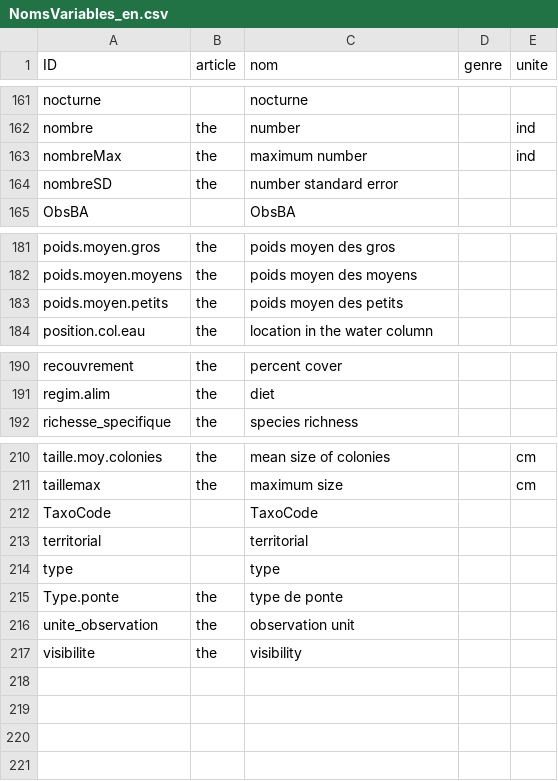
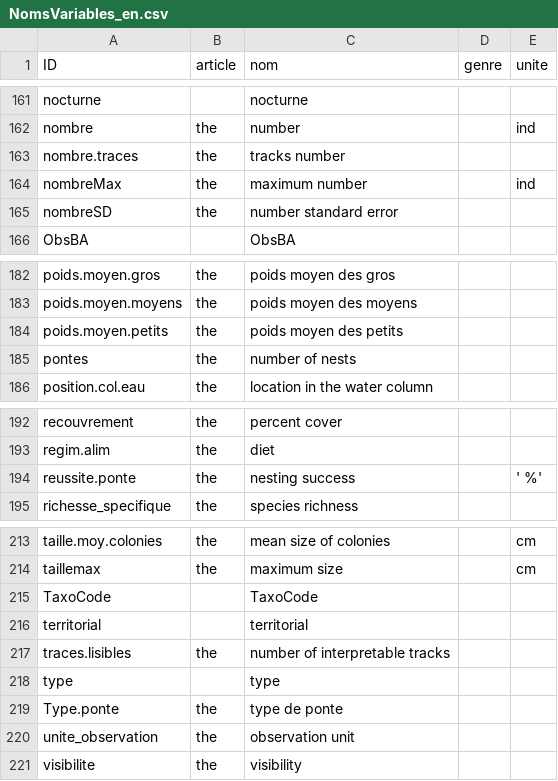
Before and after one commit to yreecht/Plateforme_PAMPA, a CSV file: branches/tortues/Scripts_Biodiv/NomsVariables_en.csv, drawn as a sheet; only a part is shown, gaps mark what is left out.

Commit message:
PAMPA Ressources & Biodiversité version 2.6-tortues (branche de développement) :
=== Scripts_Biodiversite ===
  * Ajout d'un nouveau type d'observation "TRATO" (pour les traces de tortues).
  * + définition et implémentation de nouvelles métriques :
    * nombre de traces ("nombre.traces").
    * nombre de traces lisibles (identification d'évènement de ponte ou non ; "traces.lisibles").
    * nombre de pontes ("pontes").
    * % de réussite de ponte calculé sur les traces lisibles (éreussite.ponte").
  * + Adaptation des fonctions d'agrégation pour les nouvelles métriques.
  * + Mise à jour des fichiers de noms de variables (en et fr).
  * remplacement systématique de l'appel à la colonne "nombre" (en dur) par l'appel d'une option stockant le nom de la colonne de nombres.
  * //Bugfix//: absence de vérification d'existence et d'accès en lecture du référentiel espèces local.

git-svn-id: svn://localhost@170 8ebfeadf-b5f3-be42-b472-c96887378374

```diff
--- a/branches/tortues/Scripts_Biodiv/NomsVariables_en.csv
+++ b/branches/tortues/Scripts_Biodiv/NomsVariables_en.csv
@@ -162,2 +162,3 @@ nocturne;;nocturne;;
 nombre;the ;number;;ind
+nombre.traces;the ;tracks number;;
 nombreMax;the ;maximum number;;ind
@@ -183,2 +184,3 @@ poids.moyen.moyens;the ;poids moyen des moyens;;
 poids.moyen.petits;the ;poids moyen des petits;;
+pontes;the ;number of nests;;
 position.col.eau;the ;location in the water column;;
@@ -191,2 +193,3 @@ recouvrement;the ;percent cover;;
 regim.alim;the ;diet;;
+reussite.ponte;the ;nesting success;;' %'
 richesse_specifique;the ;species richness;;
@@ -213,2 +216,3 @@ TaxoCode;;TaxoCode;;
 territorial;;territorial;;
+traces.lisibles;the ;number of interpretable tracks;;
 type;;type;;
```
Also changed, not shown: branches/tortues/Scripts_Biodiv/NomsVariables_fr.csv, 13 other files.
